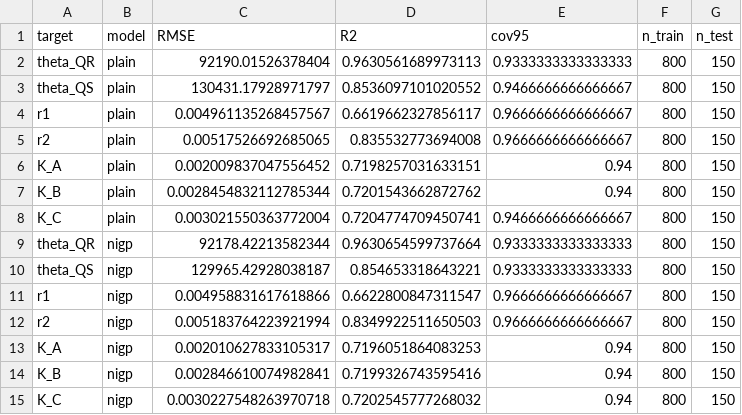
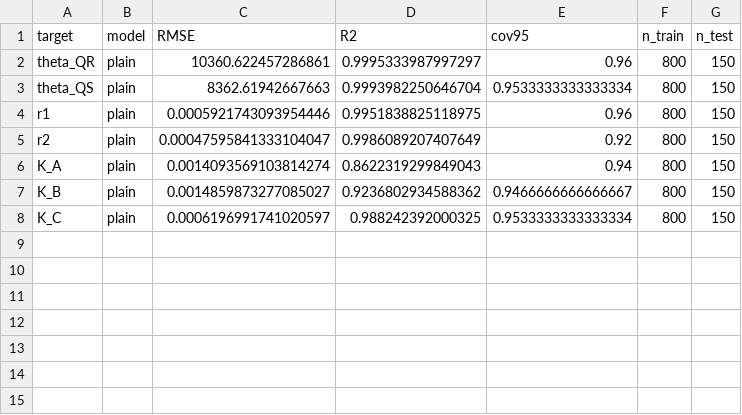
Before and after one commit to adi-san/DM-SCL, a CSV file: gp_summary.csv, drawn as a sheet.

```diff
--- a/gp_summary.csv
+++ b/gp_summary.csv
@@ -1,15 +1,8 @@
 target,model,RMSE,R2,cov95,n_train,n_test
-theta_QR,plain,92190.01526378404,0.9630561689973113,0.9333333333333333,800,150
-theta_QS,plain,130431.17928971797,0.8536097101020552,0.9466666666666667,800,150
-r1,plain,0.004961135268457567,0.6619662327856117,0.9666666666666667,800,150
-r2,plain,0.00517526692685065,0.835532773694008,0.9666666666666667,800,150
-K_A,plain,0.002009837047556452,0.7198257031633151,0.94,800,150
-K_B,plain,0.0028454832112785344,0.7201543662872762,0.94,800,150
-K_C,plain,0.003021550363772004,0.7204774709450741,0.9466666666666667,800,150
-theta_QR,nigp,92178.42213582344,0.9630654599737664,0.9333333333333333,800,150
-theta_QS,nigp,129965.42928038187,0.854653318643221,0.9333333333333333,800,150
-r1,nigp,0.004958831617618866,0.6622800847311547,0.9666666666666667,800,150
-r2,nigp,0.005183764223921994,0.8349922511650503,0.9666666666666667,800,150
-K_A,nigp,0.002010627833105317,0.7196051864083253,0.94,800,150
-K_B,nigp,0.002846610074982841,0.7199326743595416,0.94,800,150
-K_C,nigp,0.0030227548263970718,0.7202545777268032,0.94,800,150
+theta_QR,plain,10360.622457286861,0.9995333987997297,0.96,800,150
+theta_QS,plain,8362.61942667663,0.9993982250646704,0.9533333333333334,800,150
+r1,plain,0.0005921743093954446,0.9951838825118975,0.96,800,150
+r2,plain,0.00047595841333104047,0.9986089207407649,0.92,800,150
+K_A,plain,0.0014093569103814274,0.8622319299849043,0.94,800,150
+K_B,plain,0.0014859873277085027,0.9236802934588362,0.9466666666666667,800,150
+K_C,plain,0.0006196991741020597,0.988242392000325,0.9533333333333334,800,150
```
Also changed, not shown: nn_summary.csv, 34 other files.
